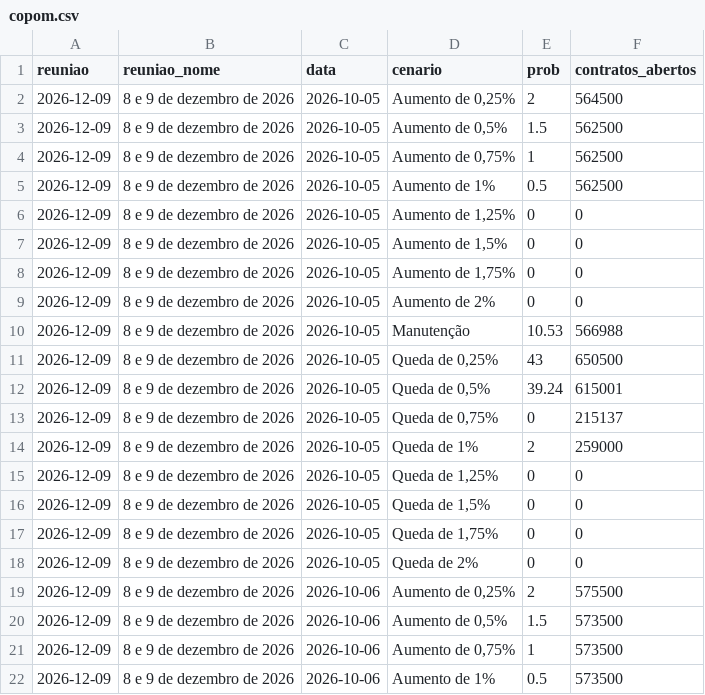
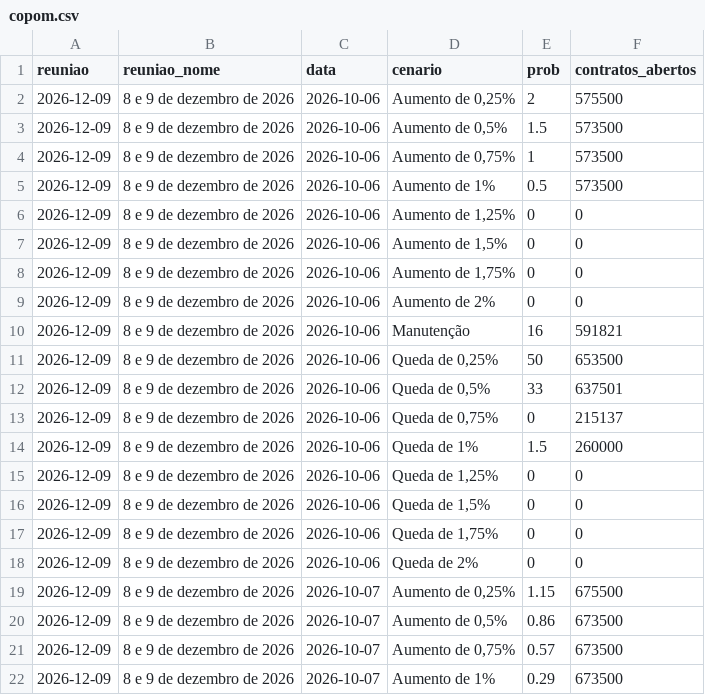
Before and after one commit to pietrosalvador5-boop/painel-previmpa, a CSV file: dados/copom.csv, drawn as a sheet; only a part is shown; the shorter side is filled out with more unchanged rows; the diff covers the shown part only.

```diff
--- a/dados/copom.csv
+++ b/dados/copom.csv
@@ -1,19 +1,2 @@
 reuniao,reuniao_nome,data,cenario,prob,contratos_abertos
-2026-12-09,8 e 9 de dezembro de 2026,2026-10-05,"Aumento de 0,25%",2,564500
-2026-12-09,8 e 9 de dezembro de 2026,2026-10-05,"Aumento de 0,5%",1.5,562500
-2026-12-09,8 e 9 de dezembro de 2026,2026-10-05,"Aumento de 0,75%",1,562500
-2026-12-09,8 e 9 de dezembro de 2026,2026-10-05,Aumento de 1%,0.5,562500
-2026-12-09,8 e 9 de dezembro de 2026,2026-10-05,"Aumento de 1,25%",0,0
-2026-12-09,8 e 9 de dezembro de 2026,2026-10-05,"Aumento de 1,5%",0,0
-2026-12-09,8 e 9 de dezembro de 2026,2026-10-05,"Aumento de 1,75%",0,0
-2026-12-09,8 e 9 de dezembro de 2026,2026-10-05,Aumento de 2%,0,0
-2026-12-09,8 e 9 de dezembro de 2026,2026-10-05,Manutenção,10.53,566988
-2026-12-09,8 e 9 de dezembro de 2026,2026-10-05,"Queda de 0,25%",43,650500
-2026-12-09,8 e 9 de dezembro de 2026,2026-10-05,"Queda de 0,5%",39.24,615001
-2026-12-09,8 e 9 de dezembro de 2026,2026-10-05,"Queda de 0,75%",0,215137
-2026-12-09,8 e 9 de dezembro de 2026,2026-10-05,Queda de 1%,2,259000
-2026-12-09,8 e 9 de dezembro de 2026,2026-10-05,"Queda de 1,25%",0,0
-2026-12-09,8 e 9 de dezembro de 2026,2026-10-05,"Queda de 1,5%",0,0
-2026-12-09,8 e 9 de dezembro de 2026,2026-10-05,"Queda de 1,75%",0,0
-2026-12-09,8 e 9 de dezembro de 2026,2026-10-05,Queda de 2%,0,0
 2026-12-09,8 e 9 de dezembro de 2026,2026-10-06,"Aumento de 0,25%",2,575500
```
Also changed, not shown: 9 removed rows elsewhere in this file, dados/juros.csv, 1 other file.
